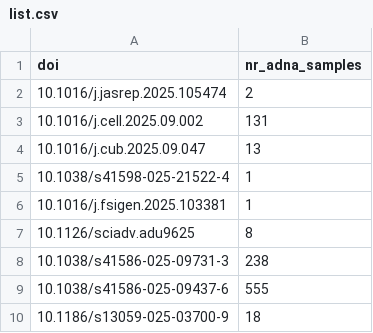
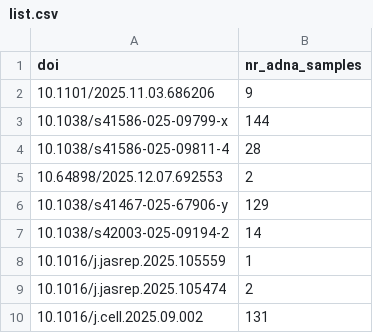
Before and after one commit to poseidon-framework/paper-directory, a CSV file: list.csv, drawn as a sheet; only a part is shown; the shorter side is filled out with more unchanged rows; the diff names each change by its address in the sheet, - before the commit and + after, or states it on an @@ line.

Commit message:
update of paper list

```diff
--- a/list.csv
+++ b/list.csv
+row 2: 10.1101/2025.11.03.686206 | 9
+row 3: 10.1038/s41586-025-09799-x | 144
+row 4: 10.1038/s41586-025-09811-4 | 28
+row 5: 10.64898/2025.12.07.692553 | 2
+row 6: 10.1038/s41467-025-67906-y | 129
+row 7: 10.1038/s42003-025-09194-2 | 14
+row 8: 10.1016/j.jasrep.2025.105559 | 1
```
